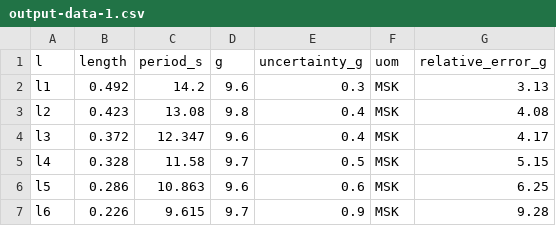
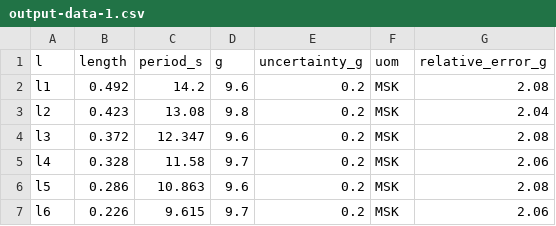
Before and after one commit to dennisangemi/lab1-dfa, a CSV file: exp-8/data/output-data-1.csv, drawn as a sheet.

```diff
--- a/exp-8/data/output-data-1.csv
+++ b/exp-8/data/output-data-1.csv
@@ -1,7 +1,7 @@
 l,length,period_s,g,uncertainty_g,uom,relative_error_g
-l1,0.492,14.2,9.6,0.3,MSK,3.13
-l2,0.423,13.08,9.8,0.4,MSK,4.08
-l3,0.372,12.347,9.6,0.4,MSK,4.17
-l4,0.328,11.58,9.7,0.5,MSK,5.15
-l5,0.286,10.863,9.6,0.6,MSK,6.25
-l6,0.226,9.615,9.7,0.9,MSK,9.28
+l1,0.492,14.2,9.6,0.2,MSK,2.08
+l2,0.423,13.08,9.8,0.2,MSK,2.04
+l3,0.372,12.347,9.6,0.2,MSK,2.08
+l4,0.328,11.58,9.7,0.2,MSK,2.06
+l5,0.286,10.863,9.6,0.2,MSK,2.08
+l6,0.226,9.615,9.7,0.2,MSK,2.06
```
Also changed, not shown: 5 other files.
